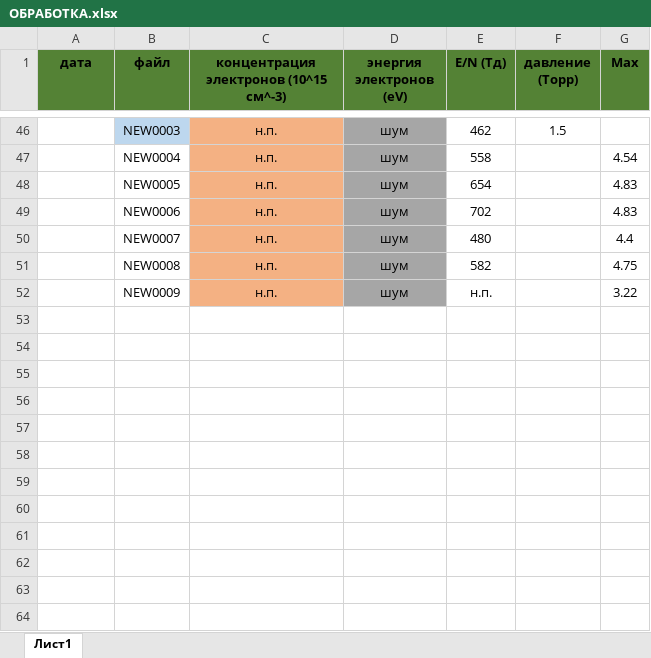
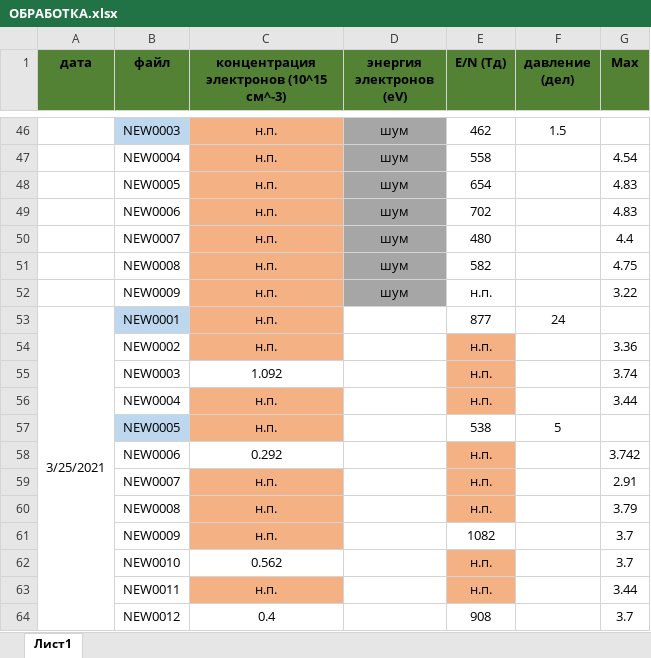
Before and after one commit to ulanich/msu, an Excel workbook: СПЕКТРЫ/Обработка всех прошлых спектров/ОБРАБОТКА.xlsx, sheet Лист1, drawn as a sheet; only a part is shown, gaps mark what is left out; values as stored, in another font and other column widths than the file's, no borders; the diff names each change by its address in the sheet, - before the commit and + after, or states it on an @@ line.

```diff
--- a/СПЕКТРЫ/Обработка всех прошлых спектров/ОБРАБОТКА.xlsx (sheet Лист1)
+++ b/СПЕКТРЫ/Обработка всех прошлых спектров/ОБРАБОТКА.xlsx (sheet Лист1)
-F1: давление (Торр)
+F1: давление (дел)
+row 53: 3/25/2021 | NEW0001 | н.п. |  | 877 | 24
+row 54:  | NEW0002 | н.п. |  | н.п. |  | 3.36
+row 55:  | NEW0003 | 1.092 |  | н.п. |  | 3.74
+row 56:  | NEW0004 | н.п. |  | н.п. |  | 3.44
+row 57:  | NEW0005 | н.п. |  | 538 | 5
+row 58:  | NEW0006 | 0.292 |  | н.п. |  | 3.742
+row 59:  | NEW0007 | н.п. |  | н.п. |  | 2.91
+row 60:  | NEW0008 | н.п. |  | н.п. |  | 3.79
+row 61:  | NEW0009 | н.п. |  | 1082 |  | 3.7
+row 62:  | NEW0010 | 0.562 |  | н.п. |  | 3.7
+row 63:  | NEW0011 | н.п. |  | н.п. |  | 3.44
+row 64:  | NEW0012 | 0.4 |  | 908 |  | 3.7
```
